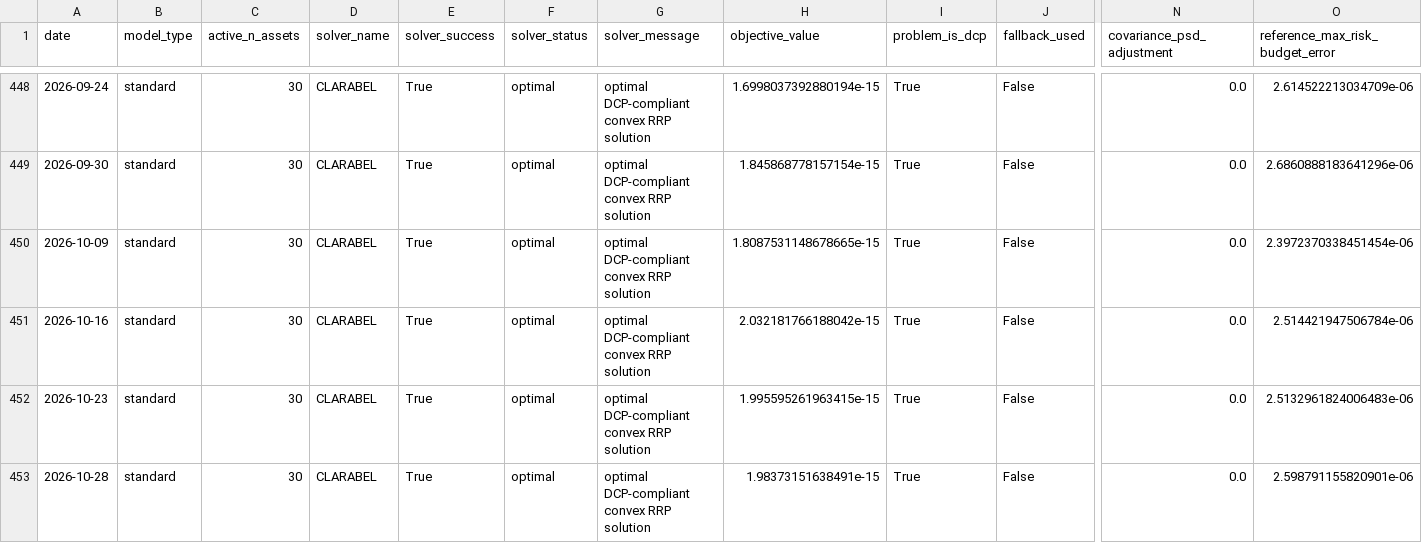
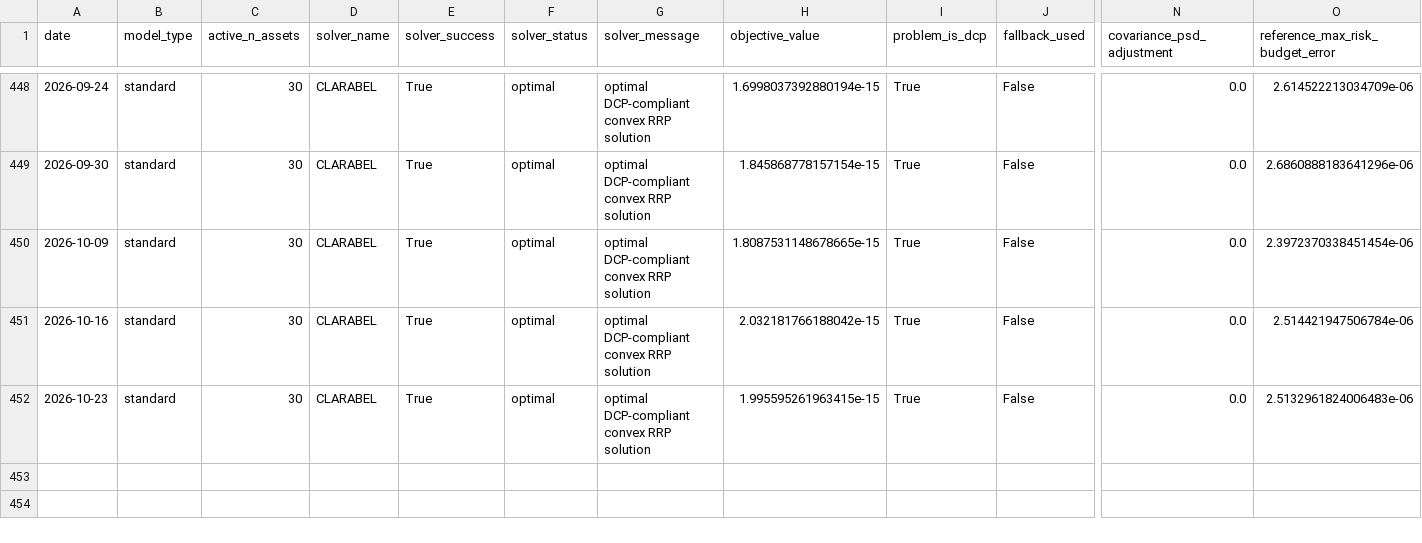
Before and after one commit to ericxuzhesheng/Relaxed-Risk-Parity-Research, a CSV file: results/primary_diagnostics/reference_solver.csv, drawn as a sheet; only a part is shown, gaps mark what is left out; rows hold the shown columns only; the diff names each change by its address in the sheet, - before the commit and + after, or states it on an @@ line.

```diff
--- a/results/primary_diagnostics/reference_solver.csv
+++ b/results/primary_diagnostics/reference_solver.csv
-row 453: 2026-10-28 | standard | 30 | CLARABEL | True | optimal | optimal DCP-compliant convex RRP solution | 1.98373151638491e-15 | True | False | 0.0 | 2.598791155820901e-06
```
Also changed, not shown: results/tables/asset_descriptive_statistics.csv, 4 other files.
